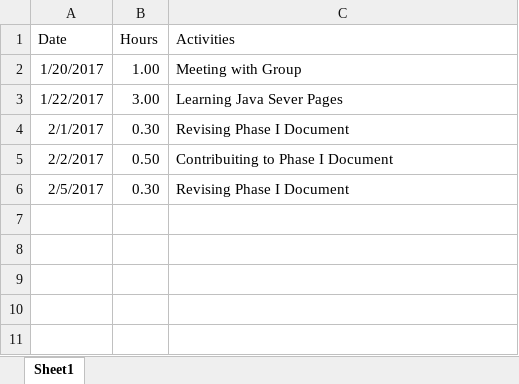
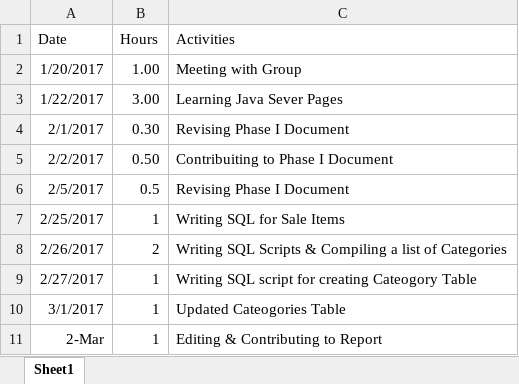
Before and after one commit to ryanabury/CMPSC431W_SP17_Project, an Excel workbook: ProgressReports/EthanRaymond_ProgressReport.xlsx, sheet Sheet1, drawn as a sheet; values as stored, in another font and other column widths than the file's, no borders; the diff names each change by its address in the sheet, - before the commit and + after, or states it on an @@ line.

Commit message:
Updated progress report.

```diff
--- a/ProgressReports/EthanRaymond_ProgressReport.xlsx (sheet Sheet1)
+++ b/ProgressReports/EthanRaymond_ProgressReport.xlsx (sheet Sheet1)
-B6 (Hours): 0.30
+B6 (Hours): 0.5
+row 7: 2/25/2017 | 1 | Writing SQL for Sale Items
+row 8: 2/26/2017 | 2 | Writing SQL Scripts & Compiling a list of Categories
+row 9: 2/27/2017 | 1 | Writing SQL script for creating Cateogory Table
+row 10: 3/1/2017 | 1 | Updated Cateogories Table
+row 11: 2-Mar | 1 | Editing & Contributing to Report
```
